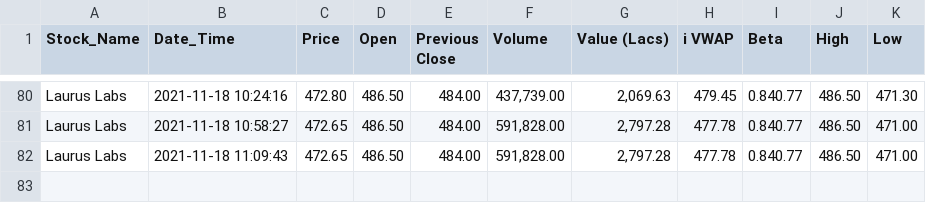
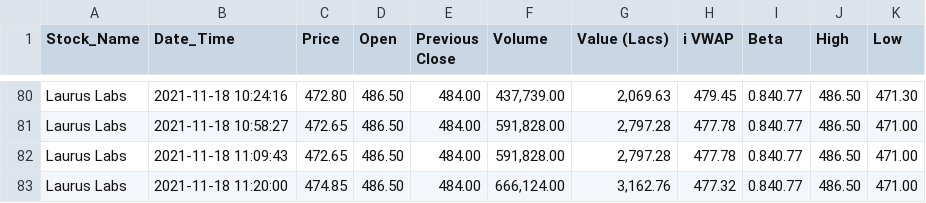
Before and after one commit to PSKvarma22/Stock_data_scrapping, a CSV file: data/19BDS0093.csv, drawn as a sheet; only a part is shown, gaps mark what is left out; the diff names each change by its address in the sheet, - before the commit and + after, or states it on an @@ line.

```diff
--- a/data/19BDS0093.csv
+++ b/data/19BDS0093.csv
+row 83: Laurus Labs | 2021-11-18 11:20:00 | 474.85 | 486.50 | 484.00 | 666,124.00 | 3,162.76 | 477.32 | 0.840.77 | 486.50 | 471.00
```
